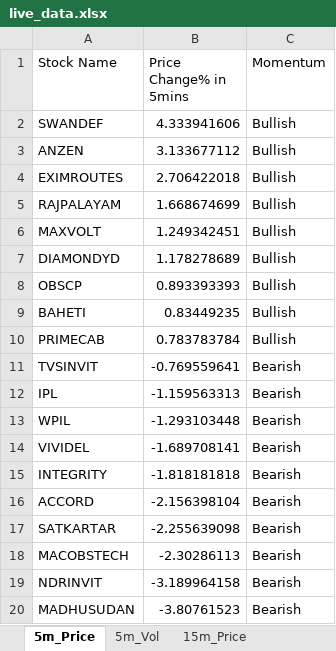
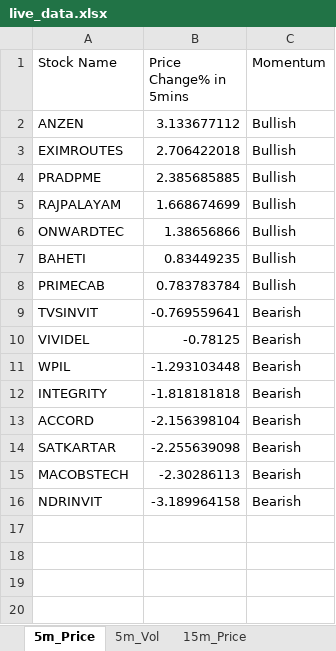
Before and after one commit to srbsharma92/priceAction2, an Excel workbook: data/live_data.xlsx, sheet 5m_Price, drawn as a sheet; values as stored, in another font and other column widths than the file's, no borders; removed rows and columns are numbered as before the commit, all else as after; the diff names each change by its address in the sheet, - before the commit and + after, or states it on an @@ line.

```diff
--- a/data/live_data.xlsx (sheet 5m_Price)
+++ b/data/live_data.xlsx (sheet 5m_Price)
-row 2: SWANDEF | 4.333941606 | Bullish
+row 4: PRADPME | 2.385685885 | Bullish
-row 6: MAXVOLT | 1.249342451 | Bullish
-row 7: DIAMONDYD | 1.178278689 | Bullish
-row 8: OBSCP | 0.893393393 | Bullish
+row 6: ONWARDTEC | 1.38656866 | Bullish
-row 12: IPL | -1.159563313 | Bearish
+row 10: VIVIDEL | -0.78125 | Bearish
-row 14: VIVIDEL | -1.689708141 | Bearish
-row 20: MADHUSUDAN | -3.80761523 | Bearish
```
Also changed, not shown: sheet 5m_Vol, sheet 15m_Vol, sheet 15m_Price, sheet meta.
